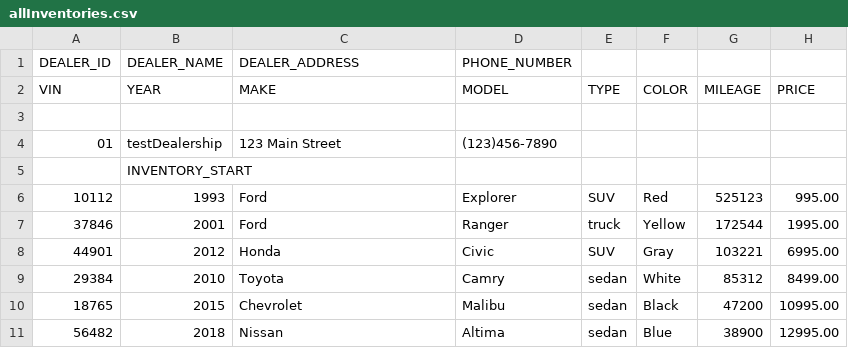
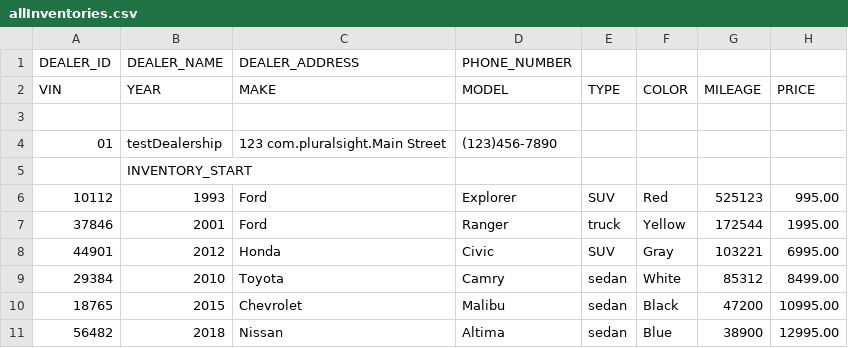
Before and after one commit to Phoniix/workshop-4, a CSV file: CarDealership/allInventories.csv, drawn as a sheet; only a part is shown.

```diff
--- a/CarDealership/allInventories.csv
+++ b/CarDealership/allInventories.csv
@@ -3,3 +3,3 @@ VIN|YEAR|MAKE|MODEL|TYPE|COLOR|MILEAGE|PRICE
 
-01|testDealership|123 Main Street|(123)456-7890
+01|testDealership|123 com.pluralsight.Main Street|(123)456-7890
 |INVENTORY_START|
```
Also changed, not shown: 28 other files.
